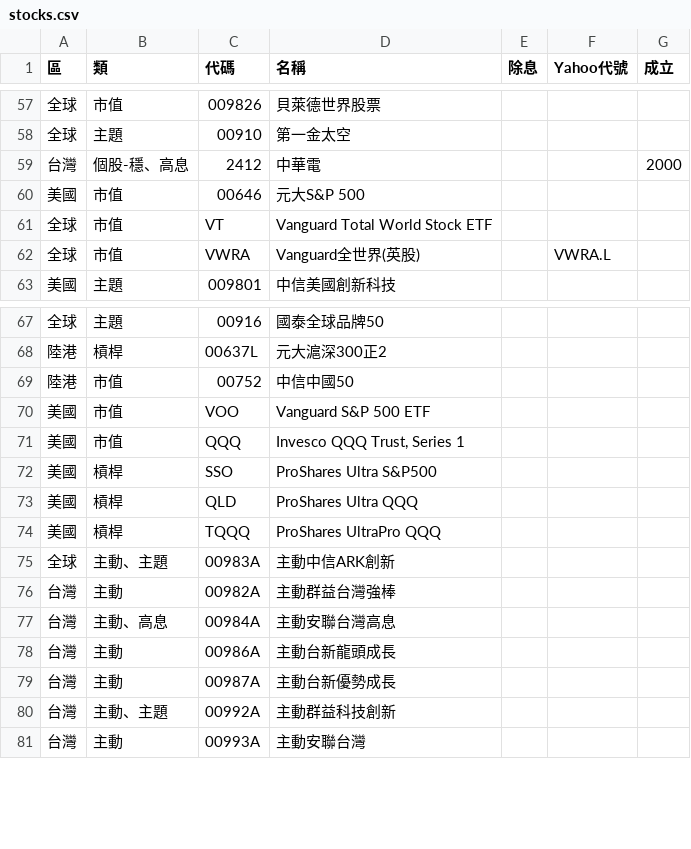
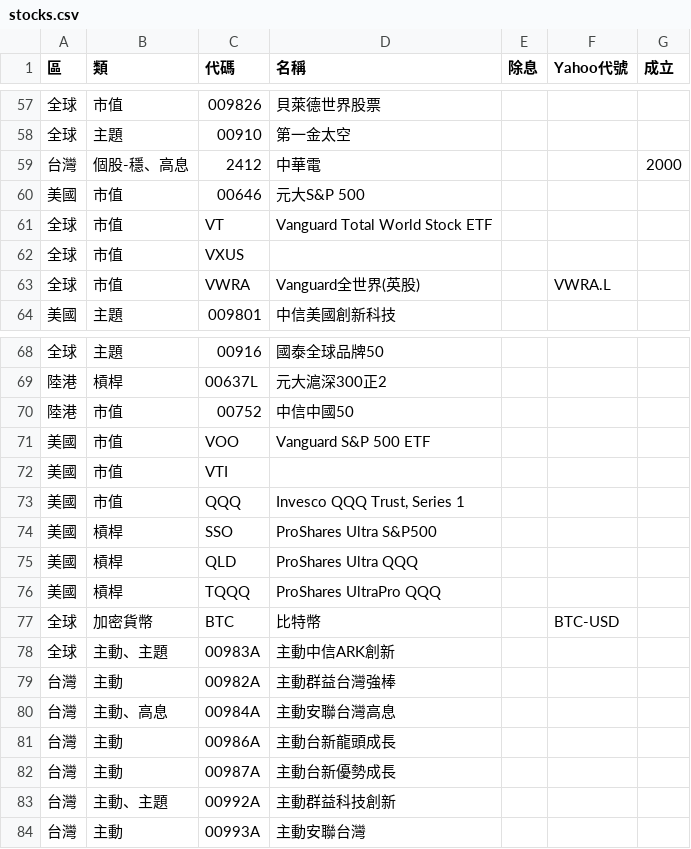
Before and after one commit to sunhome1220/etf-returns, a CSV file: stocks.csv, drawn as a sheet; only a part is shown, gaps mark what is left out; the diff names each change by its address in the sheet, - before the commit and + after, or states it on an @@ line.

```diff
--- a/stocks.csv
+++ b/stocks.csv
+row 62: 全球 | 市值 | VXUS
+row 72: 美國 | 市值 | VTI
+row 77: 全球 | 加密貨幣 | BTC | 比特幣 |  | BTC-USD
```
Also changed, not shown: 13 other files.
